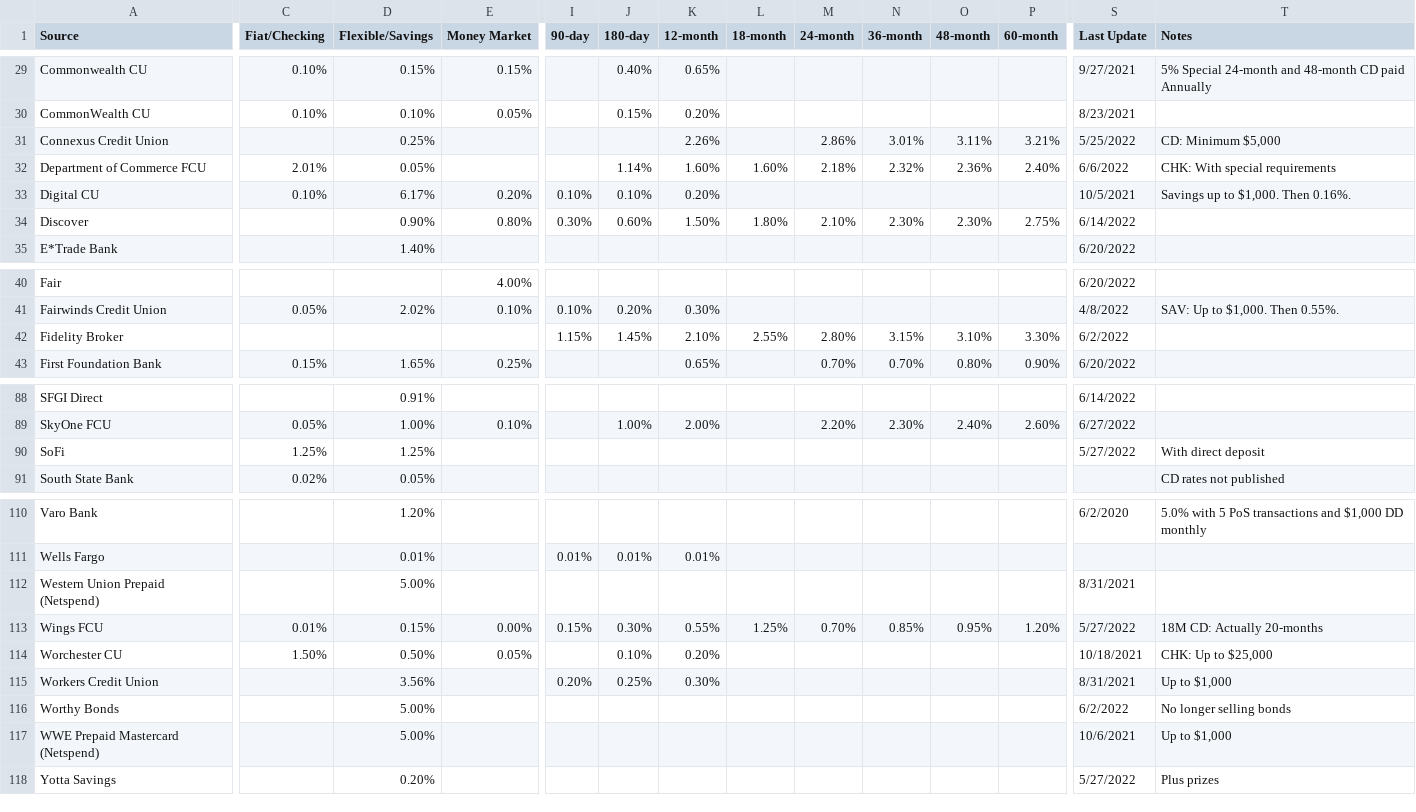
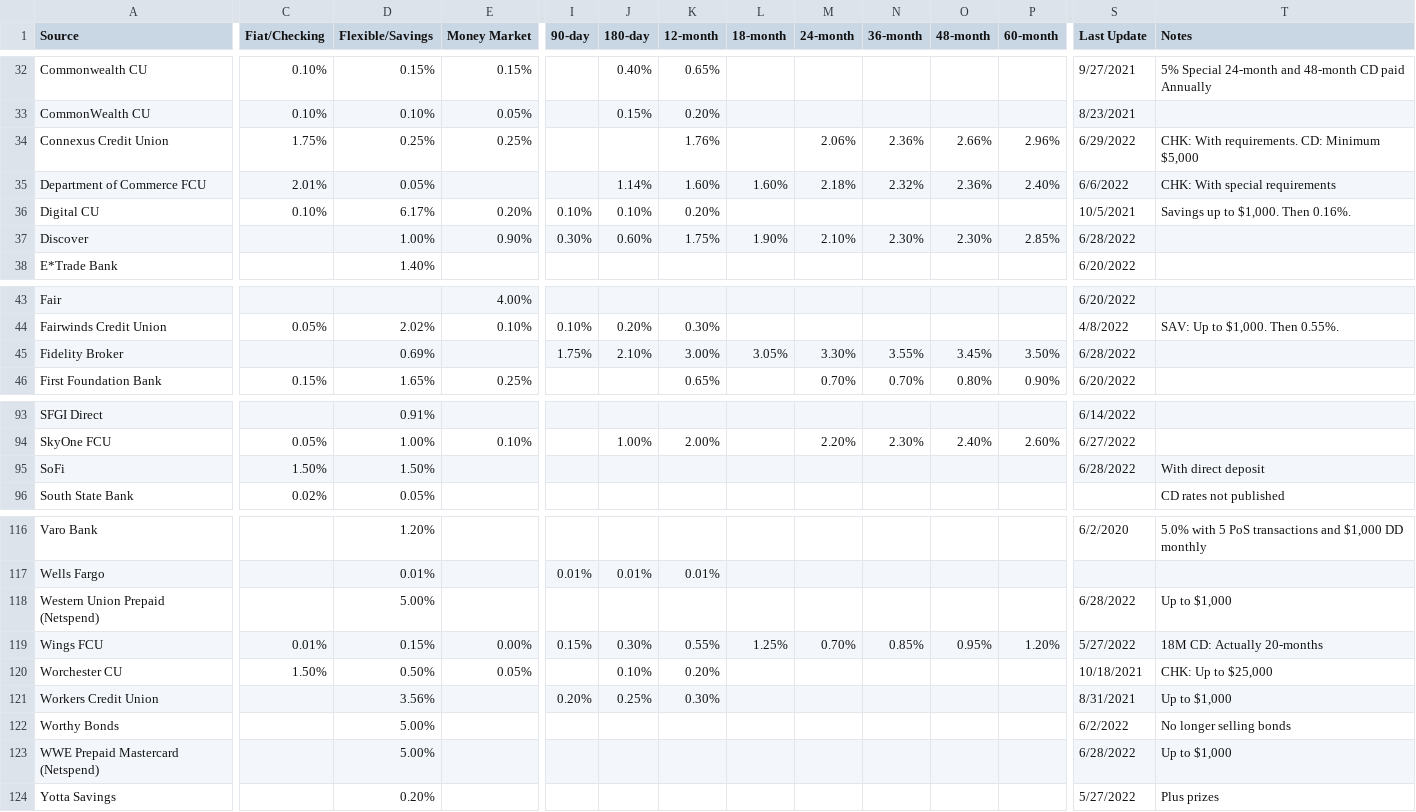
Before and after one commit to hype8912/return_rates, a CSV file: savings_rates_utf8.csv, drawn as a sheet; only a part is shown, gaps mark what is left out; addresses are those after the commit; the diff covers the shown part only; the diff names each change by its address in the sheet, - before the commit and + after, or states it on an @@ line.

```diff
--- a/savings_rates_utf8.csv
+++ b/savings_rates_utf8.csv
-C34 (Fiat/Checking): (empty)
+C34 (Fiat/Checking): 1.75%
-E34 (Money Market): (empty)
+E34 (Money Market): 0.25%
-K34 (12-month): 2.26%
+K34 (12-month): 1.76%
-M34 (24-month): 2.86%
+M34 (24-month): 2.06%
-N34 (36-month): 3.01%
+N34 (36-month): 2.36%
-O34 (48-month): 3.11%
+O34 (48-month): 2.66%
-P34 (60-month): 3.21%
+P34 (60-month): 2.96%
-S34 (Last Update): 5/25/2022
+S34 (Last Update): 6/29/2022
-T34 (Notes): CD: Minimum $5,000
+T34 (Notes): CHK: With requirements. CD: Minimum $5,000
-D37 (Flexible/Savings): 0.90%
+D37 (Flexible/Savings): 1.00%
-E37 (Money Market): 0.80%
+E37 (Money Market): 0.90%
-K37 (12-month): 1.50%
+K37 (12-month): 1.75%
-L37 (18-month): 1.80%
+L37 (18-month): 1.90%
-P37 (60-month): 2.75%
+P37 (60-month): 2.85%
-S37 (Last Update): 6/14/2022
+S37 (Last Update): 6/28/2022
-D45 (Flexible/Savings): (empty)
+D45 (Flexible/Savings): 0.69%
-I45 (90-day): 1.15%
+I45 (90-day): 1.75%
-J45 (180-day): 1.45%
+J45 (180-day): 2.10%
-K45 (12-month): 2.10%
+K45 (12-month): 3.00%
-L45 (18-month): 2.55%
+L45 (18-month): 3.05%
-M45 (24-month): 2.80%
+M45 (24-month): 3.30%
-N45 (36-month): 3.15%
+N45 (36-month): 3.55%
-O45 (48-month): 3.10%
+O45 (48-month): 3.45%
-P45 (60-month): 3.30%
+P45 (60-month): 3.50%
-S45 (Last Update): 6/2/2022
+S45 (Last Update): 6/28/2022
-C95 (Fiat/Checking): 1.25%
+C95 (Fiat/Checking): 1.50%
-D95 (Flexible/Savings): 1.25%
+D95 (Flexible/Savings): 1.50%
-S95 (Last Update): 5/27/2022
+S95 (Last Update): 6/28/2022
-S118 (Last Update): 8/31/2021
+S118 (Last Update): 6/28/2022
-T118 (Notes): (empty)
+T118 (Notes): Up to $1,000
-S123 (Last Update): 10/6/2021
+S123 (Last Update): 6/28/2022
```
Also changed, not shown: 6 added rows and 52 edited cells elsewhere in this file.
